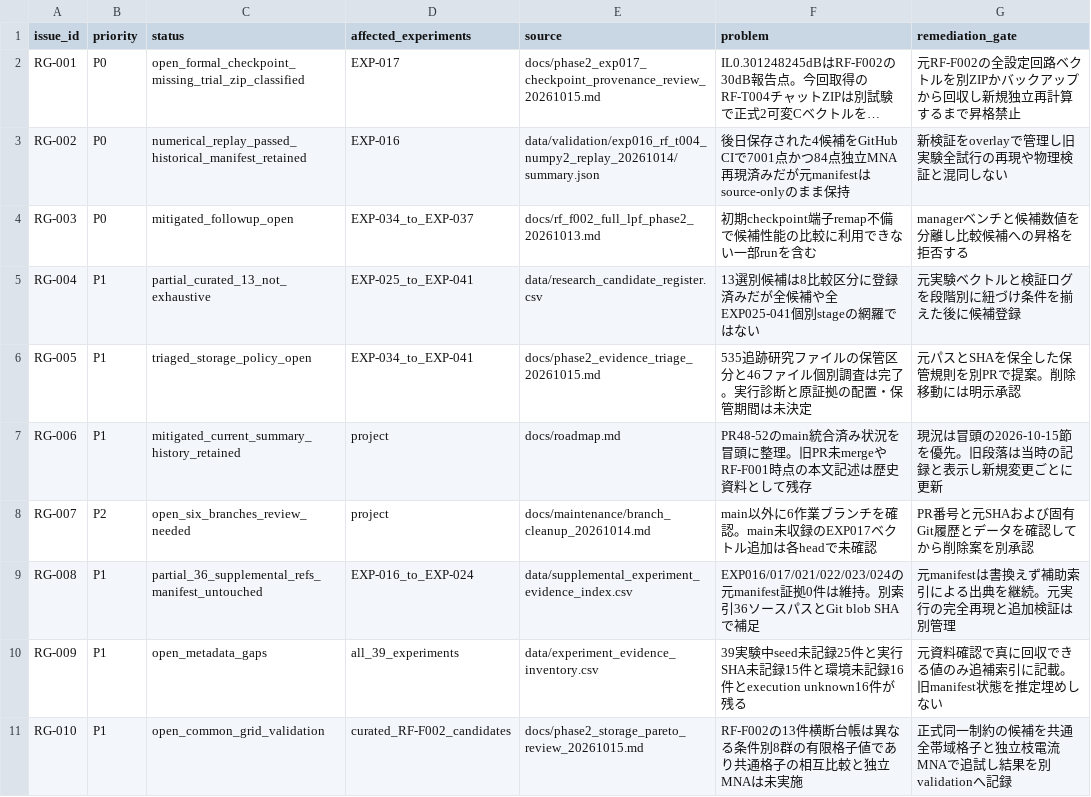
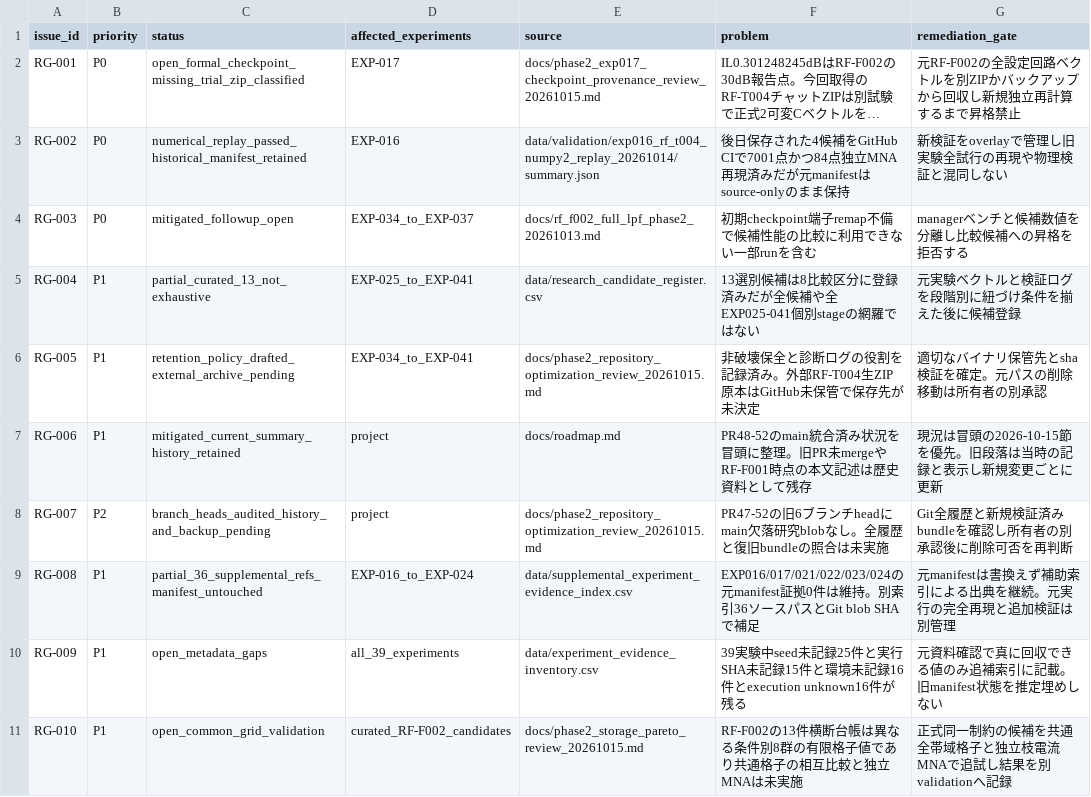
Before and after one commit to MasayaTakagi/reconfigurable-rf-lpf-research, a CSV file: data/research_review_issues.csv, drawn as a sheet; long unchanged cells end in ….

Commit message:
Update RG-005/RG-007 for completed branch-head audit while retaining archive/backup gates

```diff
--- a/data/research_review_issues.csv
+++ b/data/research_review_issues.csv
@@ -5,5 +5,5 @@ RG-003,P0,mitigated_followup_open,EXP-034_to_EXP-037,docs/rf_f002_full_lpf_phase
 RG-004,P1,partial_curated_13_not_exhaustive,EXP-025_to_EXP-041,data/research_candidate_register.csv,13選別候補は8比較区分に登録済みだが全候補や全EXP025-041個別stageの網羅ではない,元実験ベクトルと検証ログを段階別に紐づけ条件を揃えた後に候補登録
-RG-005,P1,triaged_storage_policy_open,EXP-034_to_EXP-041,docs/phase2_evidence_triage_20261015.md,535追跡研究ファイルの保管区分と46ファイル個別調査は完了。実行診断と原証拠の配置・保管期間は未決定,元パスとSHAを保全した保管規則を別PRで提案。削除移動には明示承認
+RG-005,P1,retention_policy_drafted_external_archive_pending,EXP-034_to_EXP-041,docs/phase2_repository_optimization_review_20261015.md,非破壊保全と診断ログの役割を記録済み。外部RF-T004生ZIP原本はGitHub未保管で保存先が未決定,適切なバイナリ保管先とsha検証を確定。元パスの削除移動は所有者の別承認
 RG-006,P1,mitigated_current_summary_history_retained,project,docs/roadmap.md,PR48-52のmain統合済み状況を冒頭に整理。旧PR未mergeやRF-F001時点の本文記述は歴史資料として残存,現況は冒頭の2026-10-15節を優先。旧段落は当時の記録と表示し新規変更ごとに更新
-RG-007,P2,open_six_branches_review_needed,project,docs/maintenance/branch_cleanup_20261014.md,main以外に6作業ブランチを確認。main未収録のEXP017ベクトル追加は各headで未確認,PR番号と元SHAおよび固有Git履歴とデータを確認してから削除案を別承認
+RG-007,P2,branch_heads_audited_history_and_backup_pending,project,docs/phase2_repository_optimization_review_20261015.md,PR47-52の旧6ブランチheadにmain欠落研究blobなし。全履歴と復旧bundleの照合は未実施,Git全履歴と新規検証済みbundleを確認し所有者の別承認後に削除可否を再判断
 RG-008,P1,partial_36_supplemental_refs_manifest_untouched,EXP-016_to_EXP-024,data/supplemental_experiment_evidence_index.csv,EXP016/017/021/022/023/024の元manifest証拠0件は維持。別索引36ソースパスとGit blob SHAで補足,元manifestは書換えず補助索引による出典を継続。元実行の完全再現と追加検証は別管理
```
